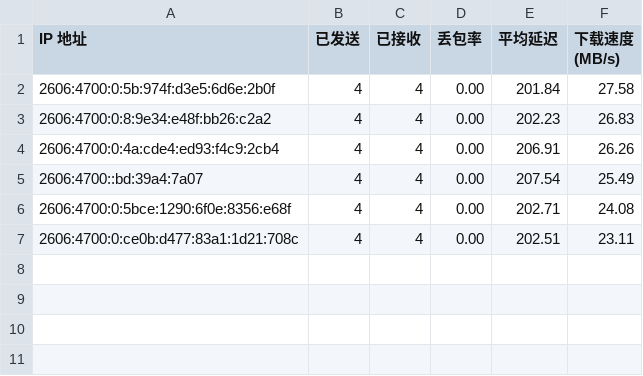
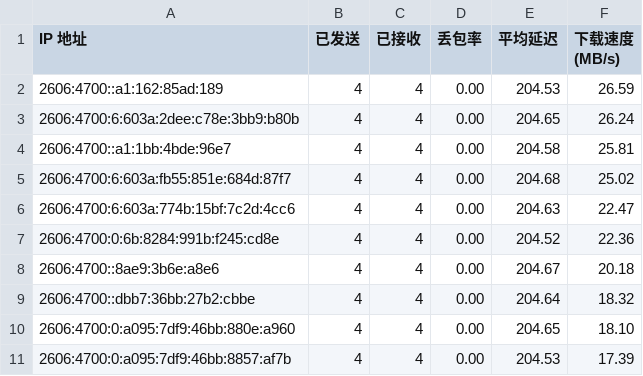
Before and after one commit to cooscode/IPDB, a CSV file: BestCF/ipv6.csv, drawn as a sheet.

Commit message:
Update BestCF/ipv6.csv - 2026-05-02 07:07:30

```diff
--- a/BestCF/ipv6.csv
+++ b/BestCF/ipv6.csv
@@ -1,7 +1,11 @@
 IP 地址,已发送,已接收,丢包率,平均延迟,下载速度 (MB/s)
-2606:4700:0:5b:974f:d3e5:6d6e:2b0f,4,4,0.00,201.84,27.58
-2606:4700:0:8:9e34:e48f:bb26:c2a2,4,4,0.00,202.23,26.83
-2606:4700:0:4a:cde4:ed93:f4c9:2cb4,4,4,0.00,206.91,26.26
-2606:4700::bd:39a4:7a07,4,4,0.00,207.54,25.49
-2606:4700:0:5bce:1290:6f0e:8356:e68f,4,4,0.00,202.71,24.08
-2606:4700:0:ce0b:d477:83a1:1d21:708c,4,4,0.00,202.51,23.11
+2606:4700::a1:162:85ad:189,4,4,0.00,204.53,26.59
+2606:4700:6:603a:2dee:c78e:3bb9:b80b,4,4,0.00,204.65,26.24
+2606:4700::a1:1bb:4bde:96e7,4,4,0.00,204.58,25.81
+2606:4700:6:603a:fb55:851e:684d:87f7,4,4,0.00,204.68,25.02
+2606:4700:6:603a:774b:15bf:7c2d:4cc6,4,4,0.00,204.63,22.47
+2606:4700:0:6b:8284:991b:f245:cd8e,4,4,0.00,204.52,22.36
+2606:4700::8ae9:3b6e:a8e6,4,4,0.00,204.67,20.18
+2606:4700::dbb7:36bb:27b2:cbbe,4,4,0.00,204.64,18.32
+2606:4700:0:a095:7df9:46bb:880e:a960,4,4,0.00,204.65,18.10
+2606:4700:0:a095:7df9:46bb:8857:af7b,4,4,0.00,204.53,17.39
```
